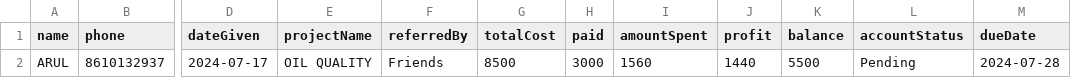
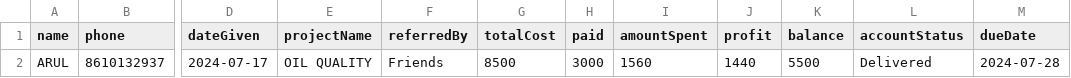
Before and after one commit to arul2794/accountalnatron, a CSV file: data.csv, drawn as a sheet; only a part is shown, gaps mark what is left out; the diff names each change by its address in the sheet, - before the commit and + after, or states it on an @@ line.

Commit message:
Updating data.csv

```diff
--- a/data.csv
+++ b/data.csv
-L2 (accountStatus): Pending
+L2 (accountStatus): Delivered
```
